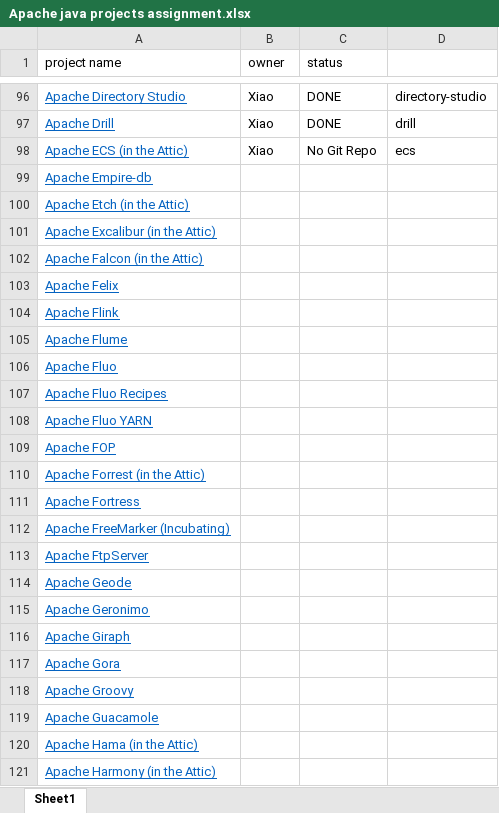
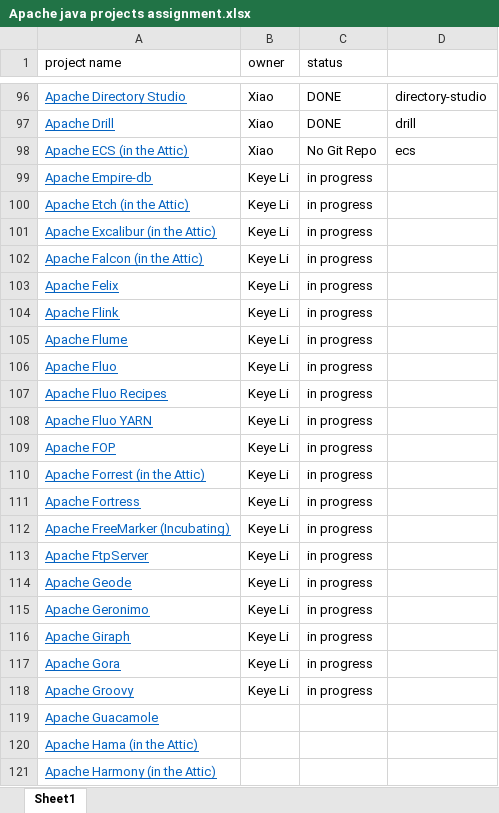
Before and after one commit to RedRoach51/MockResearch, an Excel workbook: Apache java projects assignment.xlsx, sheet Sheet1, drawn as a sheet; only a part is shown, gaps mark what is left out; values as stored, in another font and other column widths than the file's, no borders; charts and pictures not drawn; the diff names each change by its address in the sheet, - before the commit and + after, or states it on an @@ line.

Commit message:
add new project assignment:

```diff
--- a/Apache java projects assignment.xlsx (sheet Sheet1)
+++ b/Apache java projects assignment.xlsx (sheet Sheet1)
-B99:B118 (owner): (empty)
+B99:B118 (owner): Keye Li
-C99:C118 (status): (empty)
+C99:C118 (status): in progress
```
